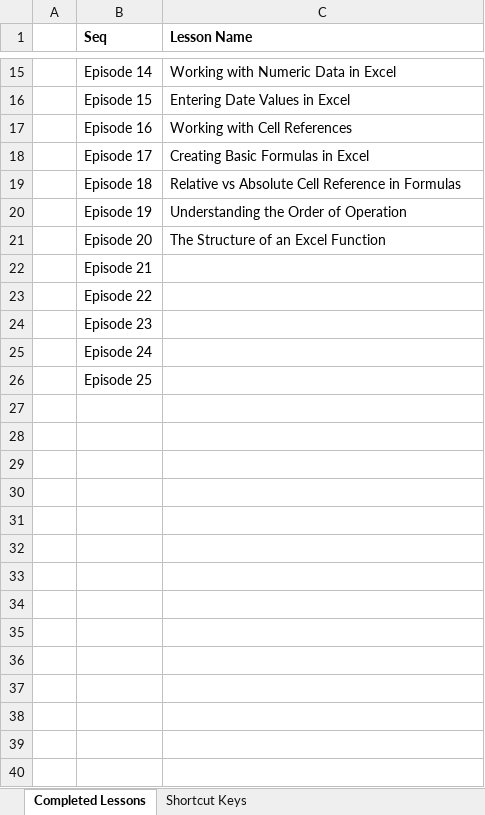
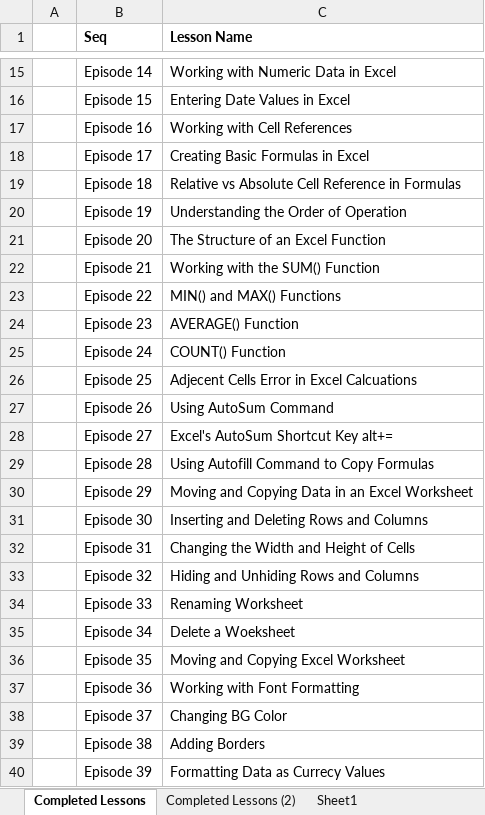
Before and after one commit to gitmoin/excel-practice, an Excel workbook: First.xlsx, sheet Completed Lessons, drawn as a sheet; only a part is shown, gaps mark what is left out; values as stored, in another font and other column widths than the file's, no borders; the diff covers the shown part only; the diff names each change by its address in the sheet, - before the commit and + after, or states it on an @@ line.

```diff
--- a/First.xlsx (sheet Completed Lessons)
+++ b/First.xlsx (sheet Completed Lessons)
-sheet tab: Shortcut Keys
+sheet tab: Completed Lessons (2)
+sheet tab: Sheet1
-C22 (Lesson Name): (empty)
+C22 (Lesson Name): Working with the SUM() Function
-C23 (Lesson Name): (empty)
+C23 (Lesson Name): MIN() and MAX() Functions
-C24 (Lesson Name): (empty)
+C24 (Lesson Name): AVERAGE() Function
-C25 (Lesson Name): (empty)
+C25 (Lesson Name): COUNT() Function
-C26 (Lesson Name): (empty)
+C26 (Lesson Name): Adjecent Cells Error in Excel Calcuations
+row 27:  | Episode 26 | Using AutoSum Command
+row 28:  | Episode 27 | Excel's AutoSum Shortcut Key alt+=
+row 29:  | Episode 28 | Using Autofill Command to Copy Formulas
+row 30:  | Episode 29 | Moving and Copying Data in an Excel Worksheet
+row 31:  | Episode 30 | Inserting and Deleting Rows and Columns
+row 32:  | Episode 31 | Changing the Width and Height of Cells
+row 33:  | Episode 32 | Hiding and Unhiding Rows and Columns
+row 34:  | Episode 33 | Renaming Worksheet
+row 35:  | Episode 34 | Delete a Woeksheet
+row 36:  | Episode 35 | Moving and Copying Excel Worksheet
+row 37:  | Episode 36 | Working with Font Formatting
+row 38:  | Episode 37 | Changing BG Color
+row 39:  | Episode 38 | Adding Borders
+row 40:  | Episode 39 | Formatting Data as Currecy Values
```
Also changed, not shown: 60 added rows elsewhere in this sheet, 13. Monthly Budget.xlsx.
